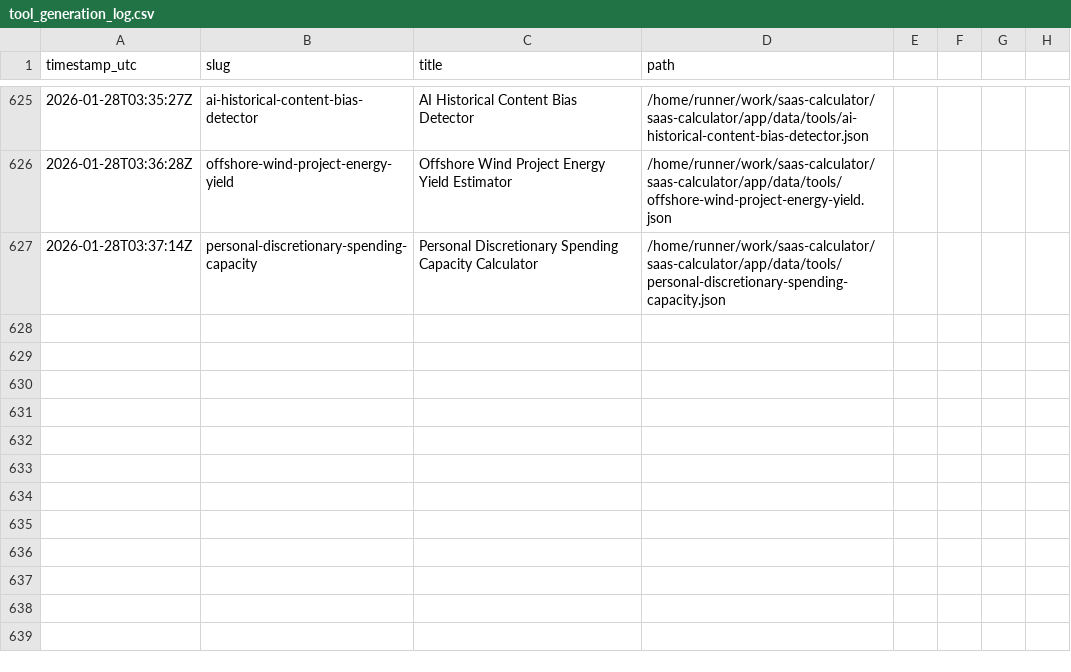
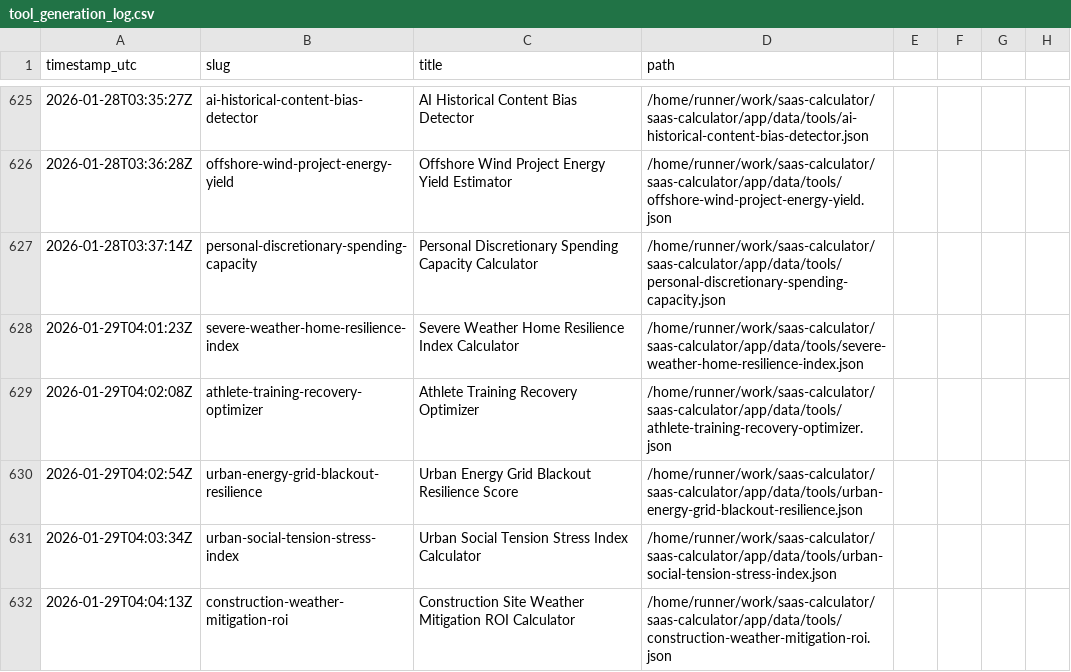
Before and after one commit to howell623-lang/saas-calculator, a CSV file: app/data/tool_generation_log.csv, drawn as a sheet; only a part is shown, gaps mark what is left out; the diff covers the shown part only.

Commit message:
chore: daily generated tools [skip ci]

```diff
--- a/app/data/tool_generation_log.csv
+++ b/app/data/tool_generation_log.csv
@@ -627 +627,6 @@ timestamp_utc,slug,title,path
 2026-01-28T03:37:14Z,personal-discretionary-spending-capacity,Personal Discretionary Spending Capacity Calculator,/home/runner/work/saas-calculator/saas-calculator/app/data/tools/personal-discretionary-spending-capacity.json
+2026-01-29T04:01:23Z,severe-weather-home-resilience-index,Severe Weather Home Resilience Index Calculator,/home/runner/work/saas-calculator/saas-calculator/app/data/tools/severe-weather-home-resilience-index.json
+2026-01-29T04:02:08Z,athlete-training-recovery-optimizer,Athlete Training Recovery Optimizer,/home/runner/work/saas-calculator/saas-calculator/app/data/tools/athlete-training-recovery-optimizer.json
+2026-01-29T04:02:54Z,urban-energy-grid-blackout-resilience,Urban Energy Grid Blackout Resilience Score,/home/runner/work/saas-calculator/saas-calculator/app/data/tools/urban-energy-grid-blackout-resilience.json
+2026-01-29T04:03:34Z,urban-social-tension-stress-index,Urban Social Tension Stress Index Calculator,/home/runner/work/saas-calculator/saas-calculator/app/data/tools/urban-social-tension-stress-index.json
+2026-01-29T04:04:13Z,construction-weather-mitigation-roi,Construction Site Weather Mitigation ROI Calculator,/home/runner/work/saas-calculator/saas-calculator/app/data/tools/construction-weather-mitigation-roi.json
```
Also changed, not shown: 5 added rows elsewhere in this file, 10 other files.
